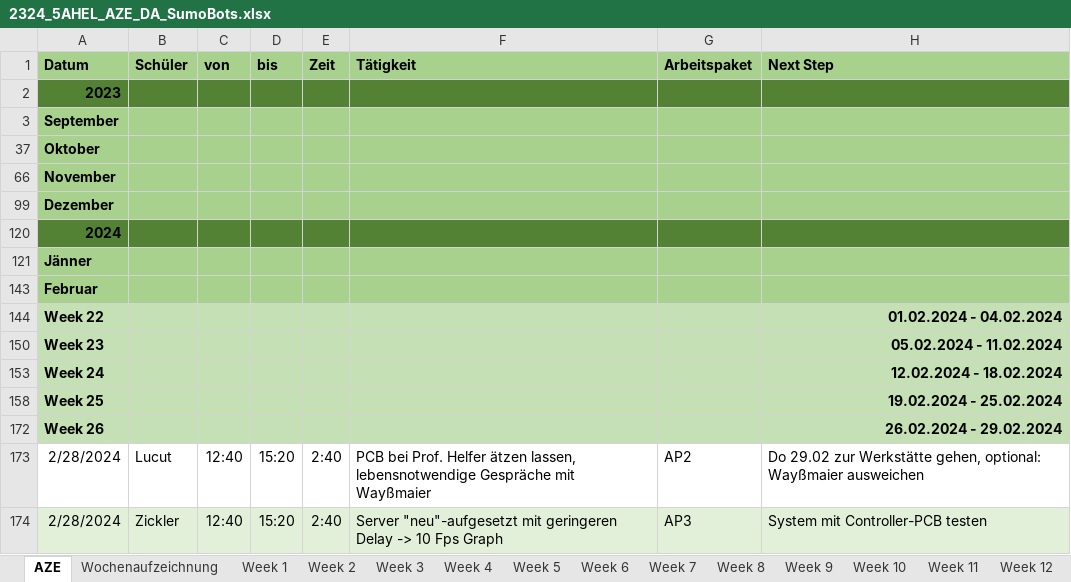
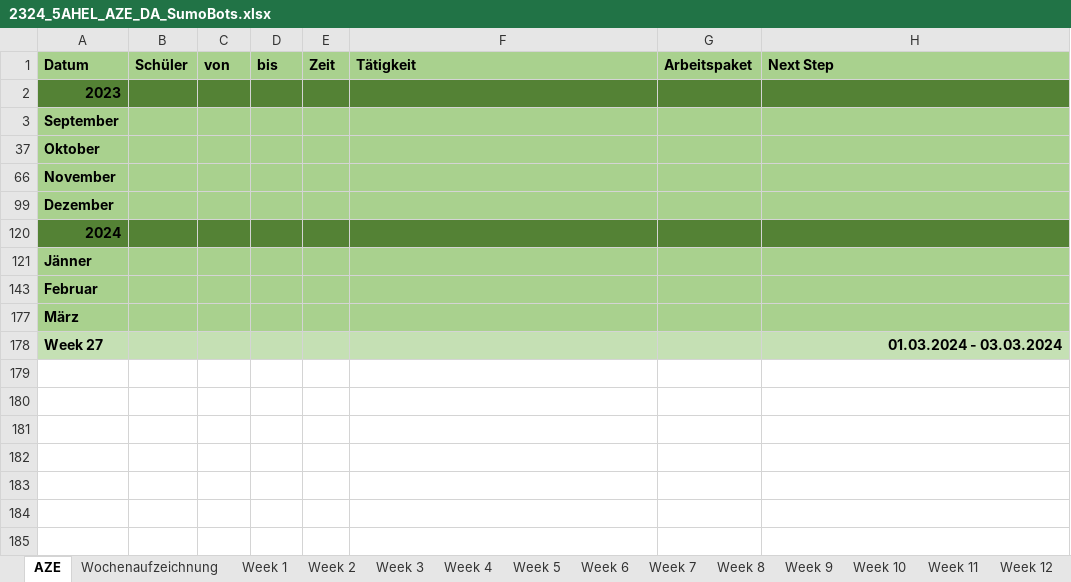
Before and after one commit to RoteRuebe/diplomarbeit, an Excel workbook: 2324_5AHEL_AZE_DA_SumoBots.xlsx, sheet AZE, drawn as a sheet; values as stored, in another font and other column widths than the file's, no borders; removed rows and columns are numbered as before the commit, all else as after; the diff names each change by its address in the sheet, - before the commit and + after, or states it on an @@ line.

Commit message:
AZE aktualisiert

```diff
--- a/2324_5AHEL_AZE_DA_SumoBots.xlsx (sheet AZE)
+++ b/2324_5AHEL_AZE_DA_SumoBots.xlsx (sheet AZE)
+row 177: März
-A178 (Datum): Week 22
+A178 (Datum): Week 27
-H178 (Next Step): 01.02.2024 - 04.02.2024
+H178 (Next Step): 01.03.2024 - 03.03.2024
@@ row 150 hidden: Week 23 |  |  |  |  |  |  | 05.02.2024 - 11.02.2024 @@
@@ row 153 hidden: Week 24 |  |  |  |  |  |  | 12.02.2024 - 18.02.2024 @@
@@ row 158 hidden: Week 25 |  |  |  |  |  |  | 19.02.2024 - 25.02.2024 @@
@@ row 172 hidden: Week 26 |  |  |  |  |  |  | 26.02.2024 - 29.02.2024 @@
@@ row 173 hidden: 2/28/2024 | Lucut | 12:40 | 15:20 | 2:40 | PCB bei Prof. Helfer ätzen lassen, lebensnotwendige Gespräche mit Wayßmaier | AP2 | Do 29.02 zur Werkstätte gehen, optional: Wayßmaier ausweichen @@
@@ row 174 hidden: 2/28/2024 | Zickler | 12:40 | 15:20 | 2:40 | Server "neu"-aufgesetzt mit geringeren Delay -> 10 Fps Graph | AP3 | System mit Controller-PCB testen @@
```
Also changed, not shown: sheet Week 26, hidden cells, charts or pictures.
